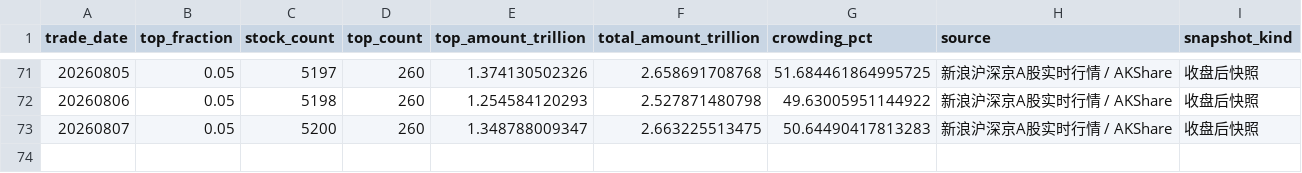
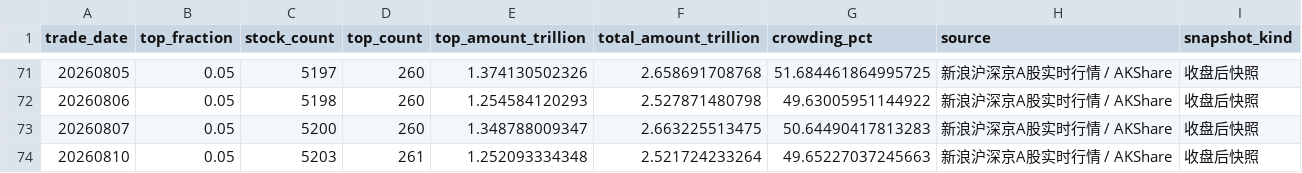
Before and after one commit to vanswei45678-droid/vanswei45678-droid.github.io, a CSV file: data/crowding.csv, drawn as a sheet; only a part is shown, gaps mark what is left out; the diff names each change by its address in the sheet, - before the commit and + after, or states it on an @@ line.

```diff
--- a/data/crowding.csv
+++ b/data/crowding.csv
+row 74: 20260810 | 0.05 | 5203 | 261 | 1.252093334348 | 2.521724233264 | 49.65227037245663 | 新浪沪深京A股实时行情 / AKShare | 收盘后快照
```
Also changed, not shown: data/breadth.csv, data/deviation.csv, 10 other files.
